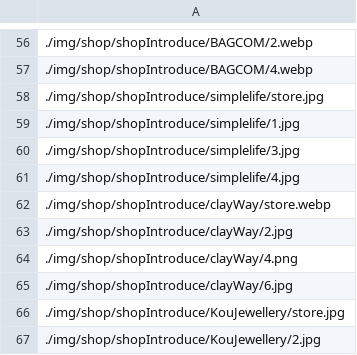
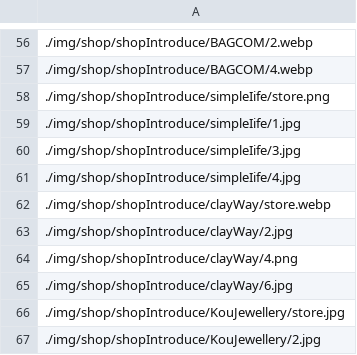
Before and after one commit to tian830426/shen-ji-368-village, a CSV file: test.csv, drawn as a sheet; only a part is shown, gaps mark what is left out; the diff names each change by its address in the sheet, - before the commit and + after, or states it on an @@ line.

```diff
--- a/test.csv
+++ b/test.csv
-A58: ./img/shop/shopIntroduce/simplelife/store.jpg
+A58: ./img/shop/shopIntroduce/simpleIife/store.png
-A59: ./img/shop/shopIntroduce/simplelife/1.jpg
+A59: ./img/shop/shopIntroduce/simpleIife/1.jpg
-A60: ./img/shop/shopIntroduce/simplelife/3.jpg
+A60: ./img/shop/shopIntroduce/simpleIife/3.jpg
-A61: ./img/shop/shopIntroduce/simplelife/4.jpg
+A61: ./img/shop/shopIntroduce/simpleIife/4.jpg
```
Also changed, not shown: 5 other files.
